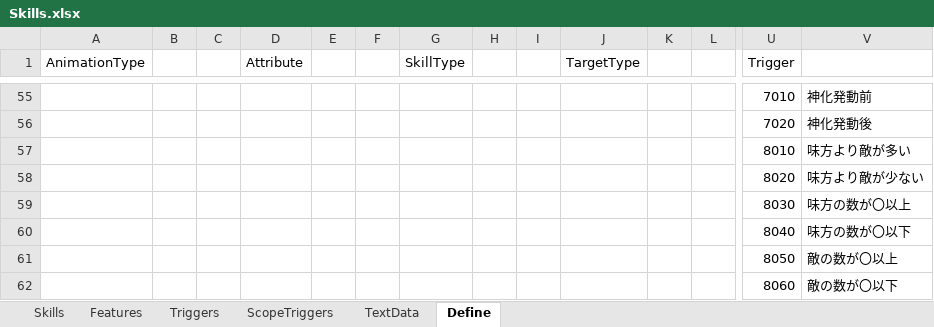
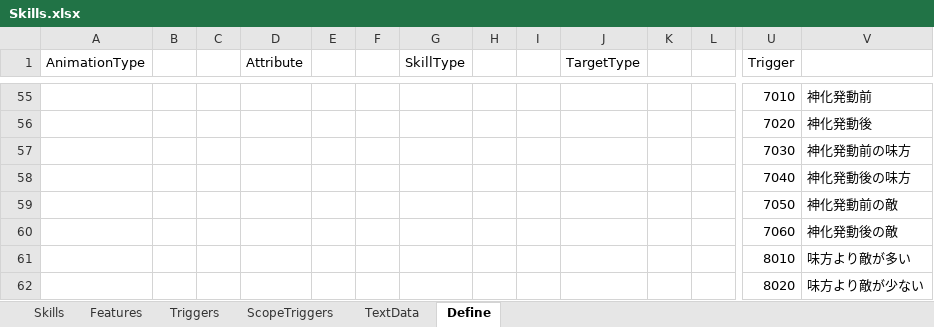
Before and after one commit to seedsclaft/unity, an Excel workbook: Assets/Data/Skills.xlsx, sheet Define, drawn as a sheet; only a part is shown, gaps mark what is left out; the shorter side is filled out with more unchanged rows; values as stored, in another font and other column widths than the file's, no borders; rows hold the shown columns only; the diff names each change by its address in the sheet, - before the commit and + after, or states it on an @@ line.

```diff
--- a/Assets/Data/Skills.xlsx (sheet Define)
+++ b/Assets/Data/Skills.xlsx (sheet Define)
+row 57:  |  |  |  |  |  |  |  |  |  |  |  | 7030 | 神化発動前の味方
+row 58:  |  |  |  |  |  |  |  |  |  |  |  | 7040 | 神化発動後の味方
+row 59:  |  |  |  |  |  |  |  |  |  |  |  | 7050 | 神化発動前の敵
+row 60:  |  |  |  |  |  |  |  |  |  |  |  | 7060 | 神化発動後の敵
```
Also changed, not shown: Assets/Data/SkillTrigger.xlsx, Assets/Data/System.xlsx, 6 other files.
